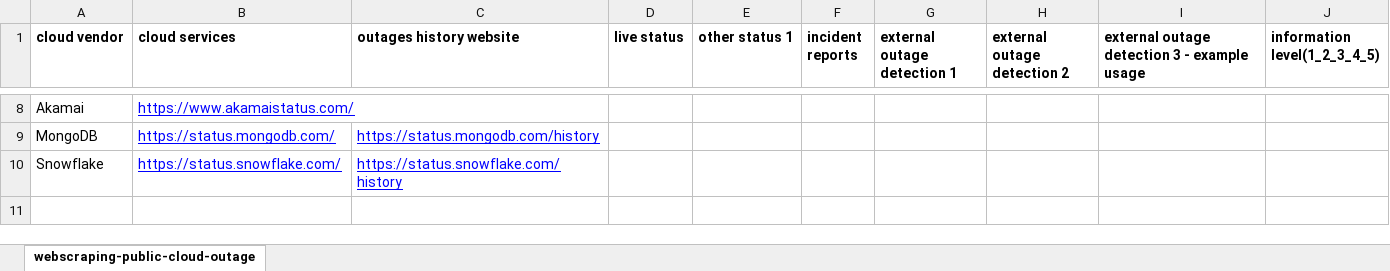
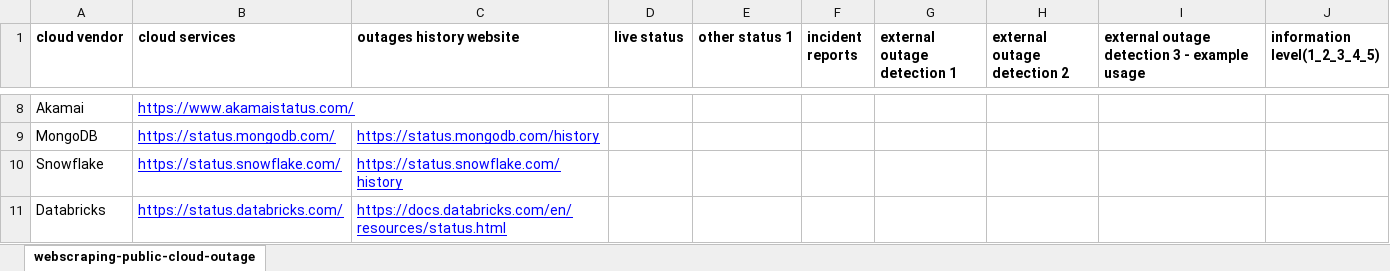
Before and after one commit to jpacerqueira/insureyourtechcloudgraph, an Excel workbook: information/datamodel/webscraping-public-cloud-outages-list.xlsx, sheet webscraping-public-cloud-outage, drawn as a sheet; only a part is shown, gaps mark what is left out; values as stored, in another font and other column widths than the file's, no borders; charts and pictures not drawn; the diff names each change by its address in the sheet, - before the commit and + after, or states it on an @@ line.

```diff
--- a/information/datamodel/webscraping-public-cloud-outages-list.xlsx (sheet webscraping-public-cloud-outage)
+++ b/information/datamodel/webscraping-public-cloud-outages-list.xlsx (sheet webscraping-public-cloud-outage)
+row 11: Databricks | https://status.databricks.com/ | https://docs.databricks.com/en/resources/status.html
```
Also changed, not shown: information/datamodel/cloud-risk-datamodel-services-above-sla-outage.xlsx, 14 other files.
